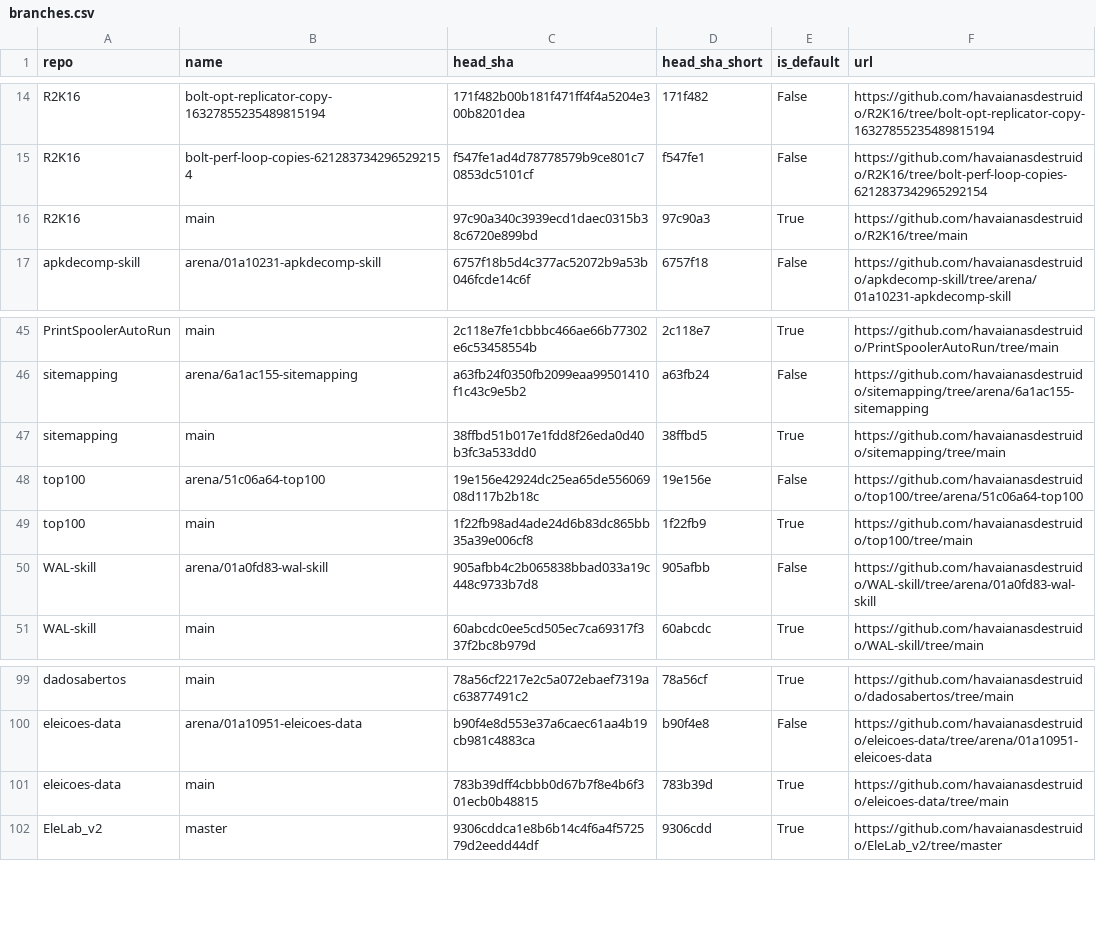
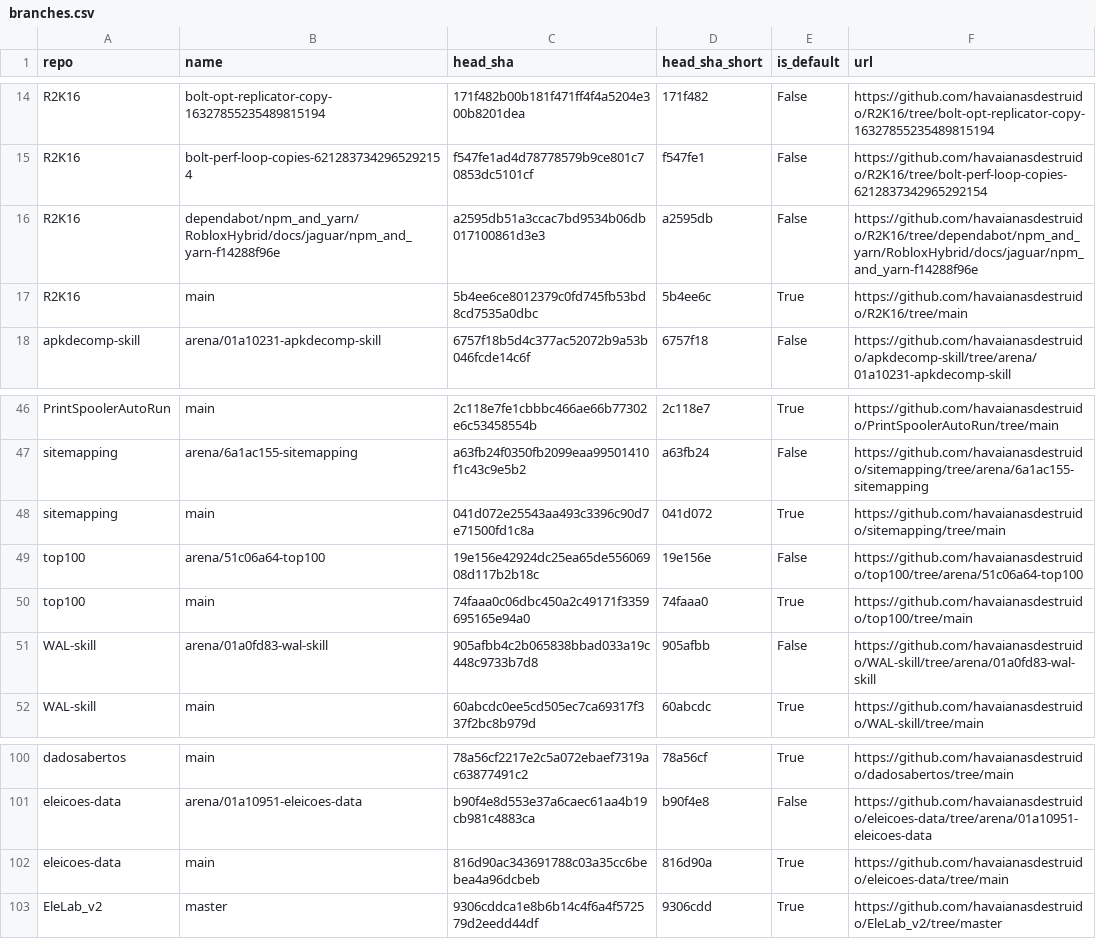
Before and after one commit to havaianasdestruido/sitemapping, a CSV file: reports/branches.csv, drawn as a sheet; only a part is shown, gaps mark what is left out.

```diff
--- a/reports/branches.csv
+++ b/reports/branches.csv
@@ -15,3 +15,4 @@ R2K16,bolt-opt-replicator-copy-16327855235489815194,171f482b00b181f471ff4f4a5204
 R2K16,bolt-perf-loop-copies-6212837342965292154,f547fe1ad4d78778579b9ce801c70853dc5101cf,f547fe1,False,https://github.com/havaianasdestruido/R2K16/tree/bolt-perf-loop-copies-6212837342965292154
-R2K16,main,97c90a340c3939ecd1daec0315b38c6720e899bd,97c90a3,True,https://github.com/havaianasdestruido/R2K16/tree/main
+R2K16,dependabot/npm_and_yarn/RobloxHybrid/docs/jaguar/npm_and_yarn-f14288f96e,a2595db51a3ccac7bd9534b06db017100861d3e3,a2595db,False,https://github.com/havaianasdestruido/R2K16/tree/dependabot/npm_and_yarn/RobloxHybrid/docs/jaguar/npm_and_yarn-f14288f96e
+R2K16,main,5b4ee6ce8012379c0fd745fb53bd8cd7535a0dbc,5b4ee6c,True,https://github.com/havaianasdestruido/R2K16/tree/main
 apkdecomp-skill,arena/01a10231-apkdecomp-skill,6757f18b5d4c377ac52072b9a53b046fcde14c6f,6757f18,False,https://github.com/havaianasdestruido/apkdecomp-skill/tree/arena/01a10231-apkdecomp-skill
@@ -46,5 +47,5 @@ PrintSpoolerAutoRun,main,2c118e7fe1cbbbc466ae66b77302e6c53458554b,2c118e7,True,h
 sitemapping,arena/6a1ac155-sitemapping,a63fb24f0350fb2099eaa99501410f1c43c9e5b2,a63fb24,False,https://github.com/havaianasdestruido/sitemapping/tree/arena/6a1ac155-sitemapping
-sitemapping,main,38ffbd51b017e1fdd8f26eda0d40b3fc3a533dd0,38ffbd5,True,https://github.com/havaianasdestruido/sitemapping/tree/main
+sitemapping,main,041d072e25543aa493c3396c90d7e71500fd1c8a,041d072,True,https://github.com/havaianasdestruido/sitemapping/tree/main
 top100,arena/51c06a64-top100,19e156e42924dc25ea65de55606908d117b2b18c,19e156e,False,https://github.com/havaianasdestruido/top100/tree/arena/51c06a64-top100
-top100,main,1f22fb98ad4ade24d6b83dc865bb35a39e006cf8,1f22fb9,True,https://github.com/havaianasdestruido/top100/tree/main
+top100,main,74faaa0c06dbc450a2c49171f3359695165e94a0,74faaa0,True,https://github.com/havaianasdestruido/top100/tree/main
 WAL-skill,arena/01a0fd83-wal-skill,905afbb4c2b065838bbad033a19c448c9733b7d8,905afbb,False,https://github.com/havaianasdestruido/WAL-skill/tree/arena/01a0fd83-wal-skill
@@ -100,3 +101,3 @@ dadosabertos,main,78a56cf2217e2c5a072ebaef7319ac63877491c2,78a56cf,True,https://
 eleicoes-data,arena/01a10951-eleicoes-data,b90f4e8d553e37a6caec61aa4b19cb981c4883ca,b90f4e8,False,https://github.com/havaianasdestruido/eleicoes-data/tree/arena/01a10951-eleicoes-data
-eleicoes-data,main,783b39dff4cbbb0d67b7f8e4b6f301ecb0b48815,783b39d,True,https://github.com/havaianasdestruido/eleicoes-data/tree/main
+eleicoes-data,main,816d90ac343691788c03a35cc6bebea4a96dcbeb,816d90a,True,https://github.com/havaianasdestruido/eleicoes-data/tree/main
 EleLab_v2,master,9306cddca1e8b6b14c4f6a4f572579d2eedd44df,9306cdd,True,https://github.com/havaianasdestruido/EleLab_v2/tree/master
```
Also changed, not shown: reports/contributors.csv, reports/followers.csv, 23 other files.
